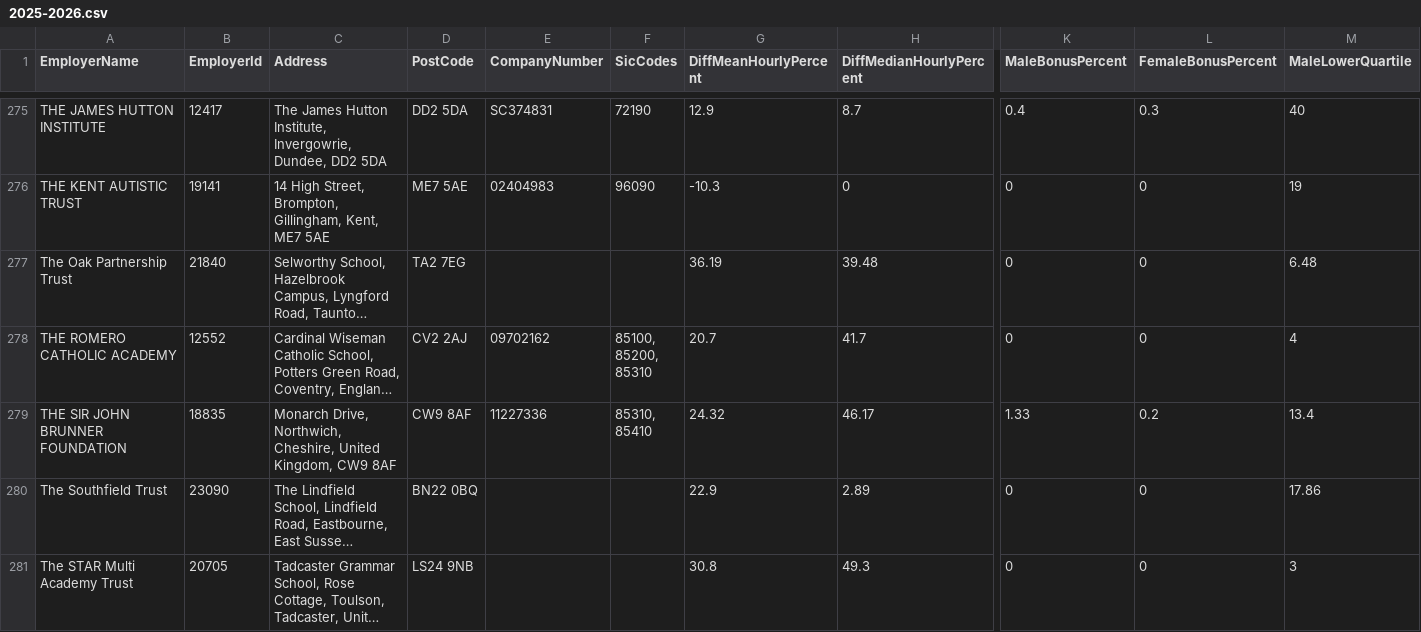
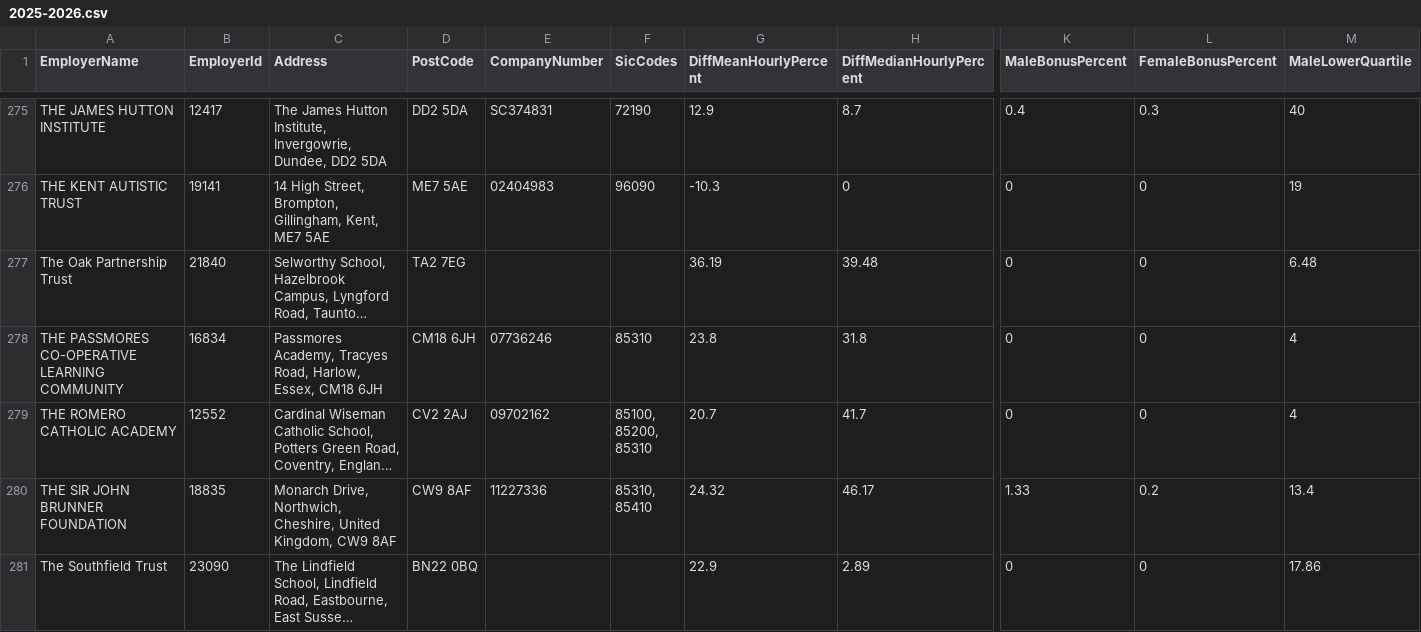
Before and after one commit to brightnetwork/uk-gender-pay-gap, a CSV file: 2025-2026.csv, drawn as a sheet; only a part is shown, gaps mark what is left out; the shorter side is filled out with more unchanged rows; long unchanged cells end in …; rows hold the shown columns only; the diff names each change by its address in the sheet, - before the commit and + after, or states it on an @@ line.

```diff
--- a/2025-2026.csv
+++ b/2025-2026.csv
+row 278: THE PASSMORES CO-OPERATIVE LEARNING COMMUNITY | 16834 | Passmores Academy, Tracyes Road, Harlow, Essex, CM18 6JH | CM18 6JH | 07736246 | 85310 | 23.8 | 31.8 | 0 | 0 | 4
```
